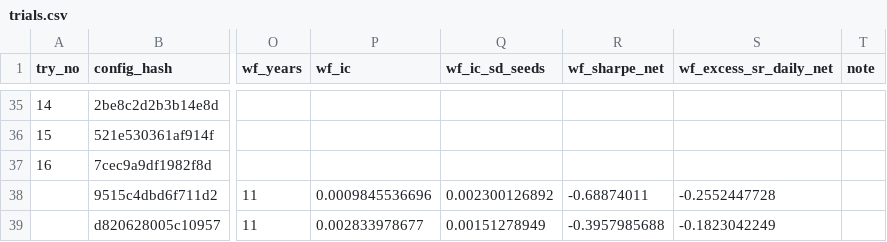
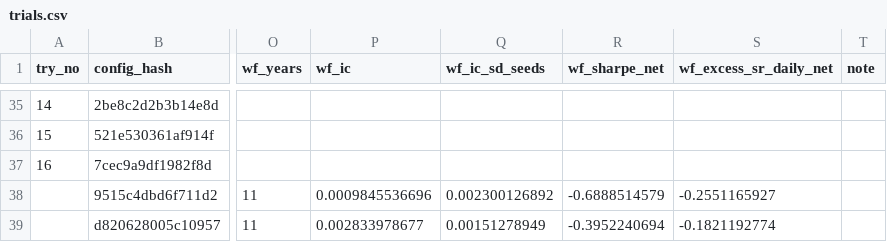
Before and after one commit to qualitytoast/multi-net-stock-analyzer, a CSV file: results/csi300/trials.csv, drawn as a sheet; only a part is shown, gaps mark what is left out; the diff names each change by its address in the sheet, - before the commit and + after, or states it on an @@ line.

```diff
--- a/results/csi300/trials.csv
+++ b/results/csi300/trials.csv
-R38 (wf_sharpe_net): -0.68874011
+R38 (wf_sharpe_net): -0.6888514579
-S38 (wf_excess_sr_daily_net): -0.2552447728
+S38 (wf_excess_sr_daily_net): -0.2551165927
-R39 (wf_sharpe_net): -0.3957985688
+R39 (wf_sharpe_net): -0.3952240694
-S39 (wf_excess_sr_daily_net): -0.1823042249
+S39 (wf_excess_sr_daily_net): -0.1821192774
```
Also changed, not shown: 9 other files.
